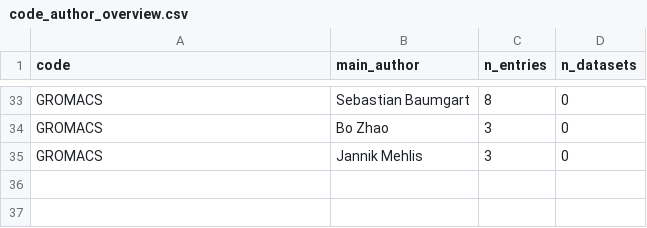
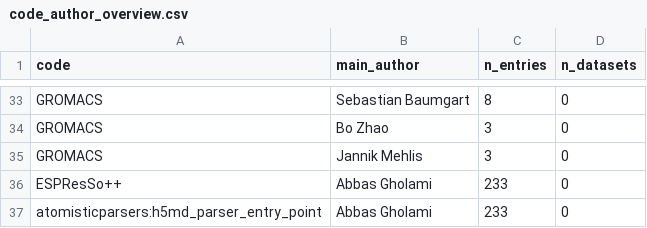
Before and after one commit to FAIRmat-NFDI/nomad-simulation-entries, a CSV file: data/code_author_overview.csv, drawn as a sheet; only a part is shown, gaps mark what is left out; the diff names each change by its address in the sheet, - before the commit and + after, or states it on an @@ line.

Commit message:
query by entry_point, save run metadata alongside entry jsonl

```diff
--- a/data/code_author_overview.csv
+++ b/data/code_author_overview.csv
+row 36: ESPResSo++ | Abbas Gholami | 233 | 0
+row 37: atomisticparsers:h5md_parser_entry_point | Abbas Gholami | 233 | 0
```
Also changed, not shown: 6 other files.
